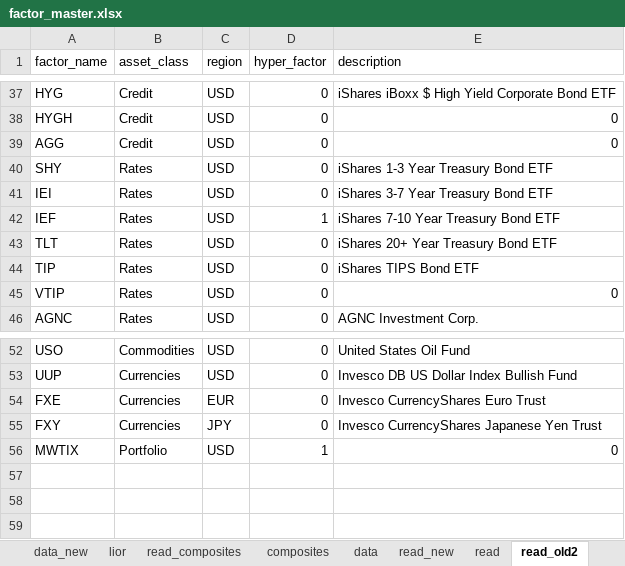
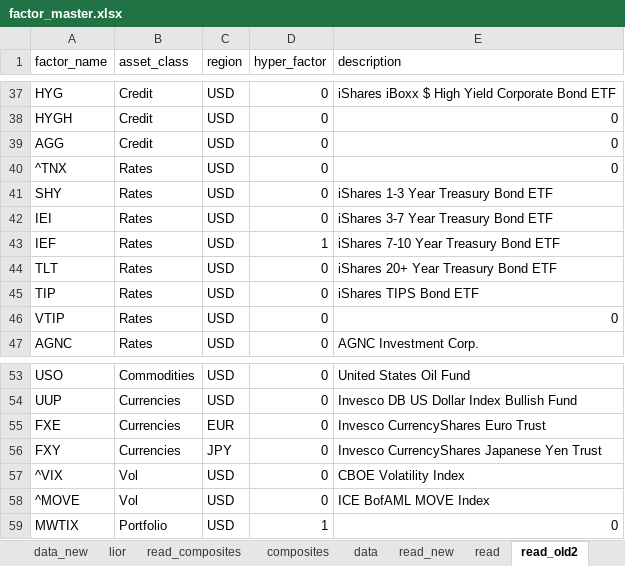
Before and after one commit to bkraines/risk, an Excel workbook: factor_master.xlsx, sheet read_old2, drawn as a sheet; only a part is shown, gaps mark what is left out; values as stored, in another font and other column widths than the file's, no borders; the diff names each change by its address in the sheet, - before the commit and + after, or states it on an @@ line.

```diff
--- a/factor_master.xlsx (sheet read_old2)
+++ b/factor_master.xlsx (sheet read_old2)
+row 40: ^TNX | Rates | USD | 0 | 0
+row 57: ^VIX | Vol | USD | 0 | CBOE Volatility Index
+row 58: ^MOVE | Vol | USD | 0 | ICE BofAML MOVE Index
```
Also changed, not shown: sheet data, sheet data_new, sheet read, sheet lior, formulas that keep their value, 1 other file.
